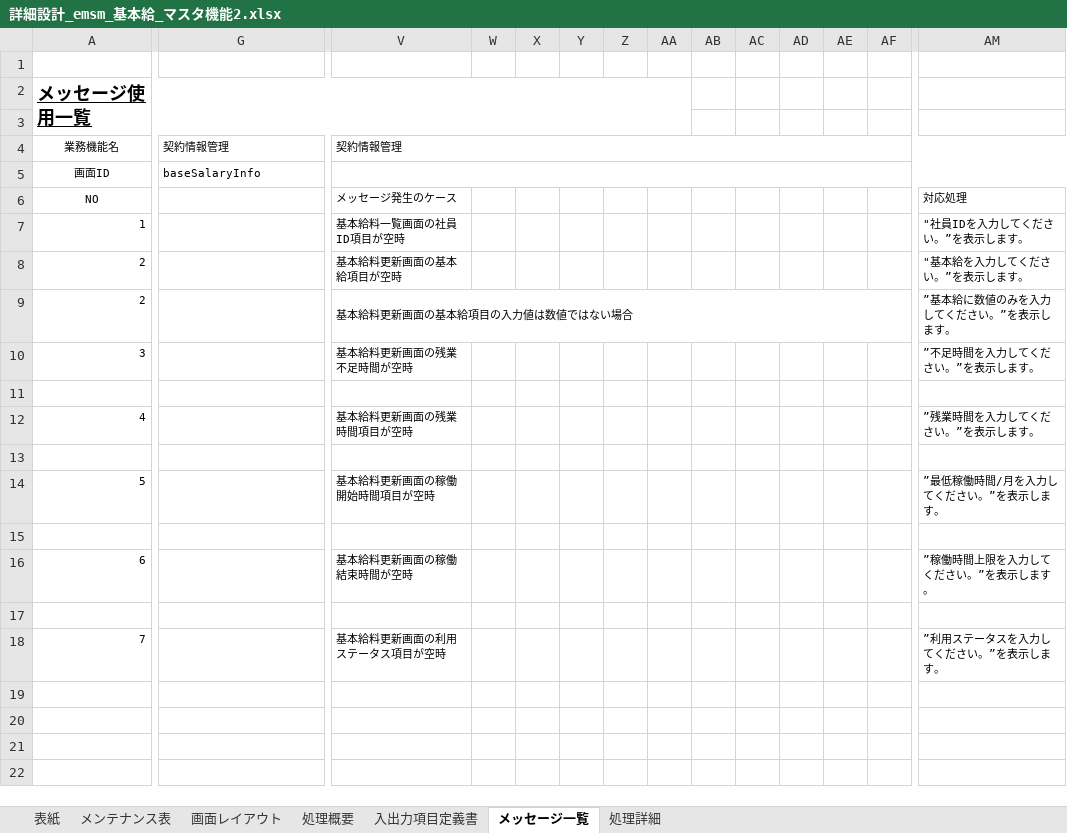
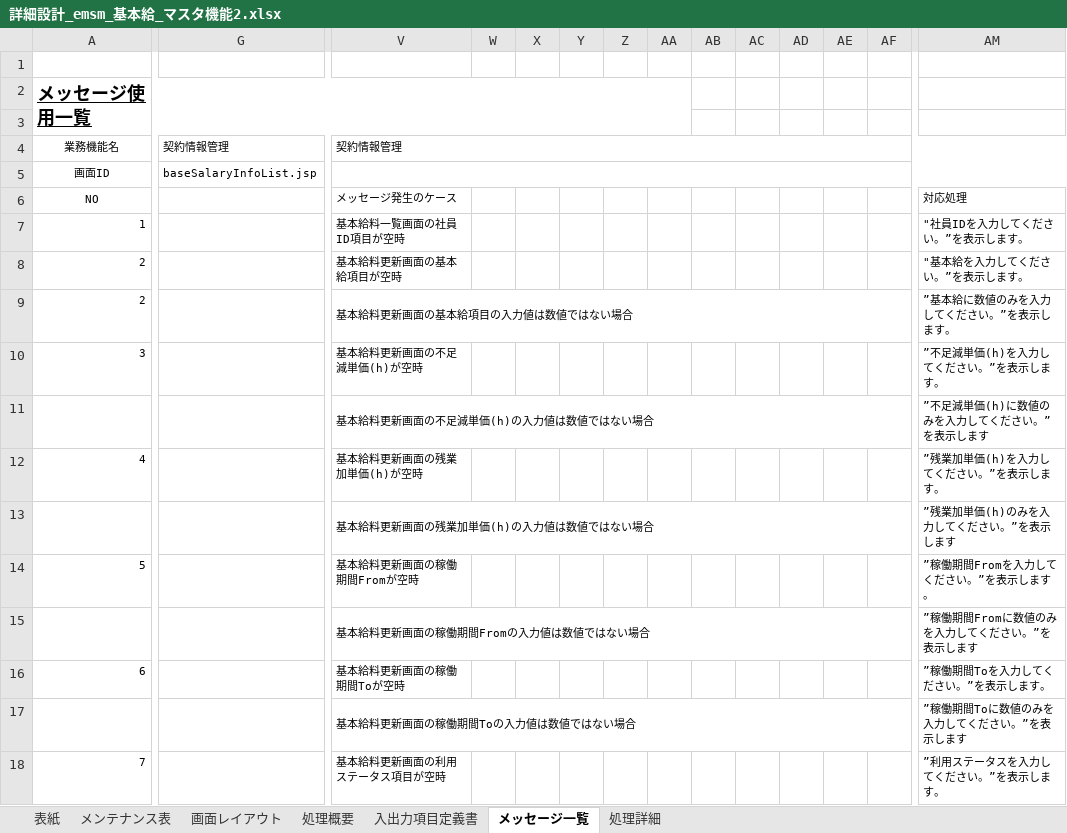
Before and after one commit to softtechSoft/ems, an Excel workbook: DOC/詳細設計書/詳細設計_emsm_基本給_マスタ機能2.xlsx, sheet メッセージ一覧, drawn as a sheet; only a part is shown, gaps mark what is left out; values as stored, in another font and other column widths than the file's, no borders; rows hold the shown columns only; the diff covers the shown part only; the diff names each change by its address in the sheet, - before the commit and + after, or states it on an @@ line.

```diff
--- a/DOC/詳細設計書/詳細設計_emsm_基本給_マスタ機能2.xlsx (sheet メッセージ一覧)
+++ b/DOC/詳細設計書/詳細設計_emsm_基本給_マスタ機能2.xlsx (sheet メッセージ一覧)
-G5 (契約情報管理): baseSalaryInfo
+G5 (契約情報管理): baseSalaryInfoList.jsp
-V10 (契約情報管理): 基本給料更新画面の残業不足時間が空時
+V10 (契約情報管理): 基本給料更新画面の不足減単価(h)が空時
-AM10: ”不足時間を入力してください。”を表示します。
+AM10: ”不足減単価(h)を入力してください。”を表示します。
-row 11: (empty)
+row 11:  |  | 基本給料更新画面の不足減単価(h)の入力値は数値ではない場合 |  |  |  |  |  |  |  |  |  |  | ”不足減単価(h)に数値のみを入力してください。”を表示します
+V11:AL11 merged
+AM11:BI11 merged
-V12 (契約情報管理): 基本給料更新画面の残業時間項目が空時
+V12 (契約情報管理): 基本給料更新画面の残業加単価(h)が空時
-AM12: ”残業時間を入力してください。”を表示します。
+AM12: ”残業加単価(h)を入力してください。”を表示します。
-row 13: (empty)
+row 13:  |  | 基本給料更新画面の残業加単価(h)の入力値は数値ではない場合 |  |  |  |  |  |  |  |  |  |  | ”残業加単価(h)のみを入力してください。”を表示します
+V13:AL13 merged
+AM13:BI13 merged
-V14 (契約情報管理): 基本給料更新画面の稼働開始時間項目が空時
+V14 (契約情報管理): 基本給料更新画面の稼働期間Fromが空時
-AM14: ”最低稼働時間/月を入力してください。”を表示します。
+AM14: ”稼働期間Fromを入力してください。”を表示します。
-row 15: (empty)
+row 15:  |  | 基本給料更新画面の稼働期間Fromの入力値は数値ではない場合 |  |  |  |  |  |  |  |  |  |  | ”稼働期間Fromに数値のみを入力してください。”を表示します
+V15:AL15 merged
+AM15:BI15 merged
-V16 (契約情報管理): 基本給料更新画面の稼働結束時間が空時
+V16 (契約情報管理): 基本給料更新画面の稼働期間Toが空時
-AM16: ”稼働時間上限を入力してください。”を表示します。
+AM16: ”稼働期間Toを入力してください。”を表示します。
-row 17: (empty)
+row 17:  |  | 基本給料更新画面の稼働期間Toの入力値は数値ではない場合 |  |  |  |  |  |  |  |  |  |  | ”稼働期間Toに数値のみを入力してください。”を表示します
+V17:AL17 merged
+AM17:BI17 merged
```
Also changed, not shown: merged cells elsewhere in this sheet, sheet 画面レイアウト, sheet 入出力項目定義書, sheet 処理概要, sheet 処理詳細, charts or pictures, 2 other files.
